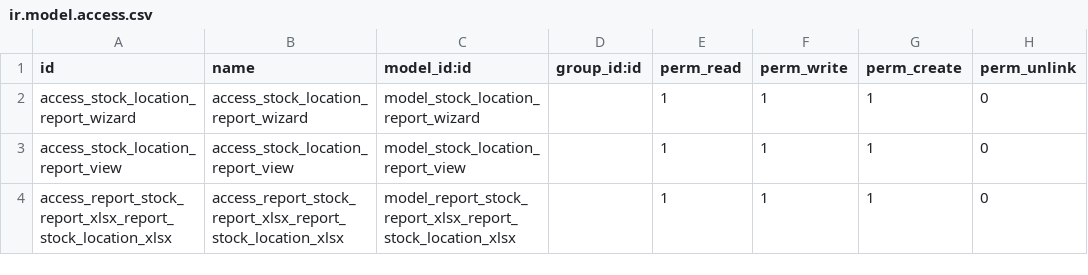
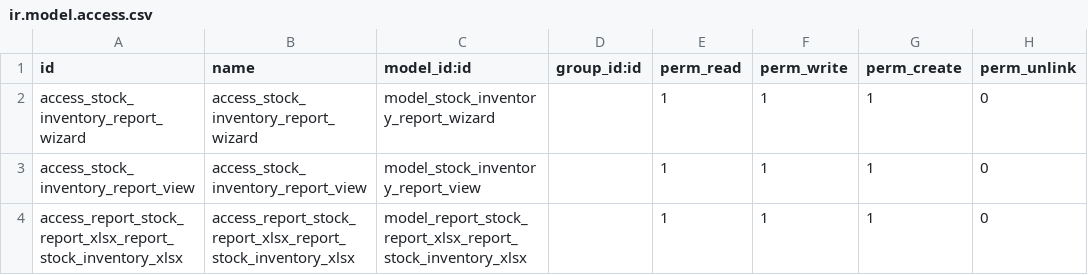
Before and after one commit to ecosoft-odoo/ecosoft-addons, a CSV file: stock_report_xlsx/security/ir.model.access.csv, drawn as a sheet.

Commit message:
[FIX] change name location to inventory

```diff
--- a/stock_report_xlsx/security/ir.model.access.csv
+++ b/stock_report_xlsx/security/ir.model.access.csv
@@ -1,4 +1,4 @@
 id,name,model_id:id,group_id:id,perm_read,perm_write,perm_create,perm_unlink
-access_stock_location_report_wizard,access_stock_location_report_wizard,model_stock_location_report_wizard,,1,1,1,0
-access_stock_location_report_view,access_stock_location_report_view,model_stock_location_report_view,,1,1,1,0
-access_report_stock_report_xlsx_report_stock_location_xlsx,access_report_stock_report_xlsx_report_stock_location_xlsx,model_report_stock_report_xlsx_report_stock_location_xlsx,,1,1,1,0
+access_stock_inventory_report_wizard,access_stock_inventory_report_wizard,model_stock_inventory_report_wizard,,1,1,1,0
+access_stock_inventory_report_view,access_stock_inventory_report_view,model_stock_inventory_report_view,,1,1,1,0
+access_report_stock_report_xlsx_report_stock_inventory_xlsx,access_report_stock_report_xlsx_report_stock_inventory_xlsx,model_report_stock_report_xlsx_report_stock_inventory_xlsx,,1,1,1,0
```
Also changed, not shown: 14 other files.
